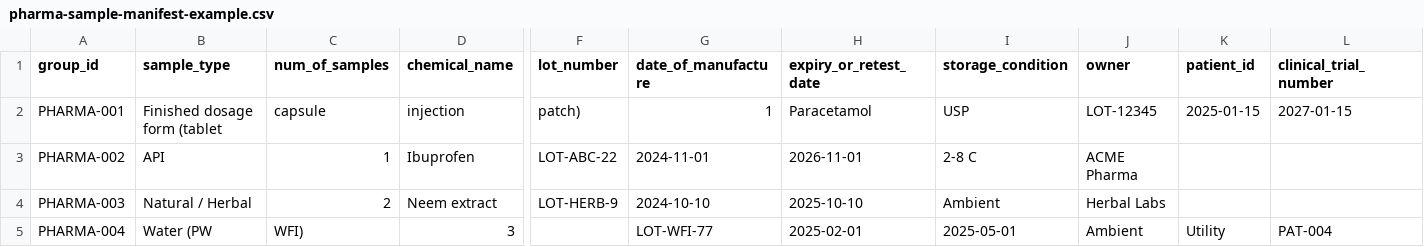
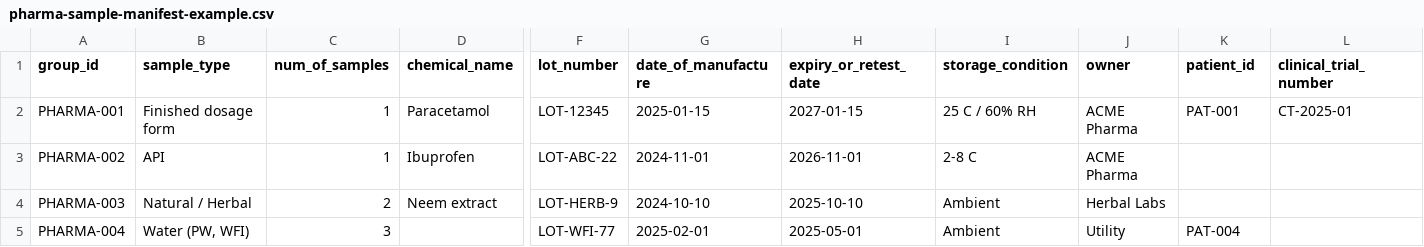
Before and after one commit to DIGI-UW/OpenELIS-Global-2, a CSV file: docs/examples/pharma-sample-manifest-example.csv, drawn as a sheet; only a part is shown, gaps mark what is left out; the diff covers the shown part only; the diff names each change by its address in the sheet, - before the commit and + after, or states it on an @@ line.

Commit message:
Finish up all the workflow pages for the pharmaceutical workflow

```diff
--- a/docs/examples/pharma-sample-manifest-example.csv
+++ b/docs/examples/pharma-sample-manifest-example.csv
-B2 (sample_type): Finished dosage form (tablet
+B2 (sample_type): Finished dosage form
-C2 (num_of_samples): capsule
+C2 (num_of_samples): 1
-D2 (chemical_name): injection
+D2 (chemical_name): Paracetamol
-F2 (lot_number): patch)
+F2 (lot_number): LOT-12345
-G2 (date_of_manufacture): 1
+G2 (date_of_manufacture): 2025-01-15
-H2 (expiry_or_retest_date): Paracetamol
+H2 (expiry_or_retest_date): 2027-01-15
-I2 (storage_condition): USP
+I2 (storage_condition): 25 C / 60% RH
-J2 (owner): LOT-12345
+J2 (owner): ACME Pharma
-K2 (patient_id): 2025-01-15
+K2 (patient_id): PAT-001
-L2 (clinical_trial_number): 2027-01-15
+L2 (clinical_trial_number): CT-2025-01
-B5 (sample_type): Water (PW
+B5 (sample_type): Water (PW, WFI)
-C5 (num_of_samples): WFI)
+C5 (num_of_samples): 3
-D5 (chemical_name): 3
+D5 (chemical_name): (empty)
-F5 (lot_number): (empty)
+F5 (lot_number): LOT-WFI-77
-G5 (date_of_manufacture): LOT-WFI-77
+G5 (date_of_manufacture): 2025-02-01
-H5 (expiry_or_retest_date): 2025-02-01
+H5 (expiry_or_retest_date): 2025-05-01
-I5 (storage_condition): 2025-05-01
+I5 (storage_condition): Ambient
-J5 (owner): Ambient
+J5 (owner): Utility
-K5 (patient_id): Utility
+K5 (patient_id): PAT-004
-L5 (clinical_trial_number): PAT-004
+L5 (clinical_trial_number): (empty)
```
Also changed, not shown: 10 edited cells elsewhere in this file, 33 other files.
